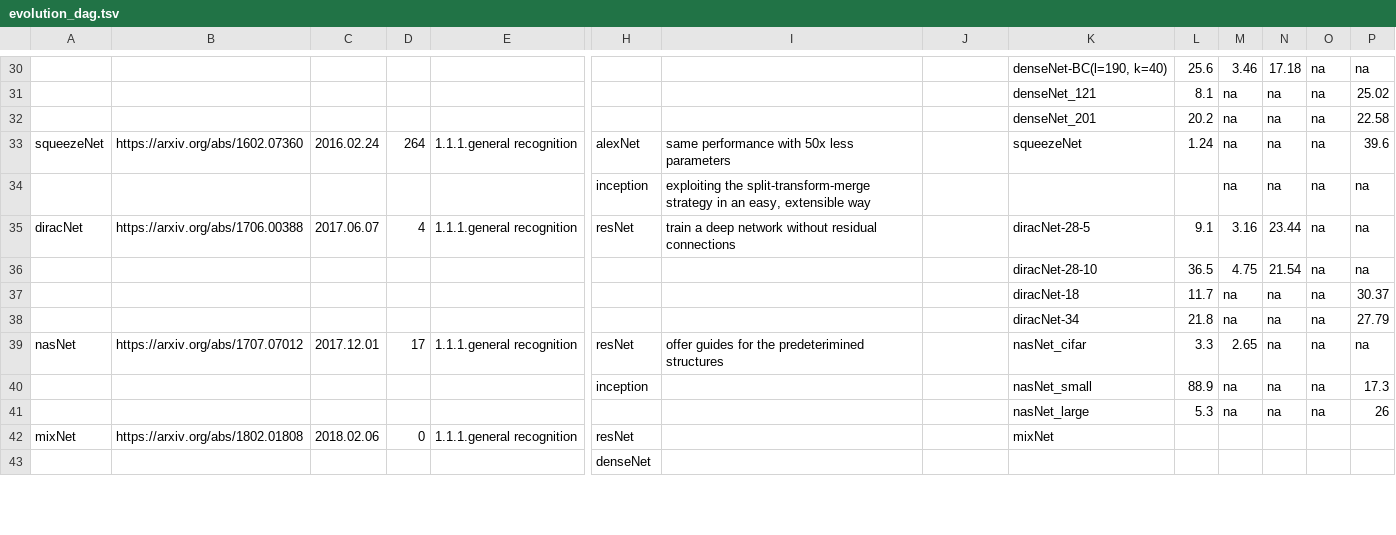
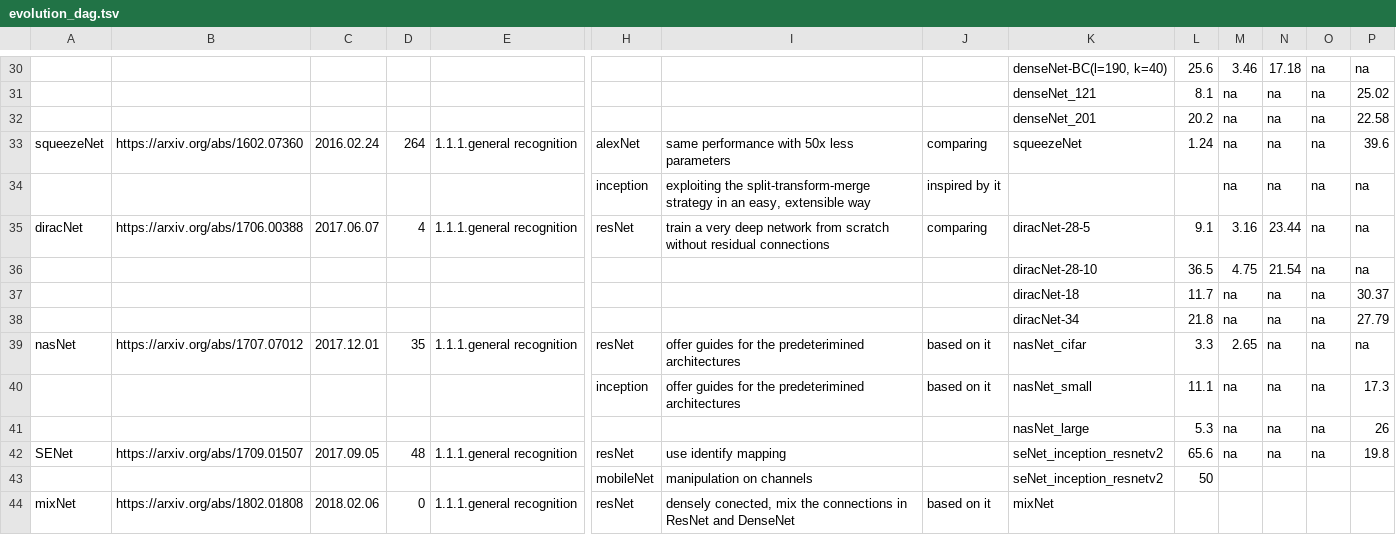
Before and after one commit to wangqianwen0418/DNN-Genealogy, a TSV file: public/data/evolution_dag.tsv, drawn as a sheet; only a part is shown, gaps mark what is left out; removed rows and columns are numbered as before the commit, all else as after; rows hold the shown columns only; the diff covers the shown part only; the diff names each change by its address in the sheet, - before the commit and + after, or states it on an @@ line.

Commit message:
modify: cnn evolution

```diff
--- a/public/data/evolution_dag.tsv
+++ b/public/data/evolution_dag.tsv
-J33: (empty)
+J33: comparing
-J34: (empty)
+J34: inspired by it
-I35: train a deep network without residual…
+I35: train a very deep network from scratch without residual…
-J35: (empty)
+J35: comparing
-D39: 17
+D39: 35
-I39: …the predeterimined structures
+I39: …the predeterimined architectures
-J39:J40: (empty)
+J39:J40: based on it
-I40: (empty)
+I40: offer guides for the predeterimined architectures
-L40: 88.9
+L40: 11.1
+row 42: SENet | https://arxiv.org/abs/1709.01507 | 2017.09.05 | 48 | 1.1.1.general recognition | resNet | use identify mapping |  | seNet_inception_resnetv2 | 65.6 | na | na | na | 19.8
+row 43:  |  |  |  |  | mobileNet | manipulation on channels |  | seNet_inception_resnetv2 | 50
-I44: (empty)
+I44: densely conected, mix the connections in ResNet and DenseNet
-J44: (empty)
+J44: based on it
-row 43:  |  |  |  |  | denseNet
```
Also changed, not shown: 4 added rows, 1 removed row and 59 edited cells elsewhere in this file, 1 other file.
